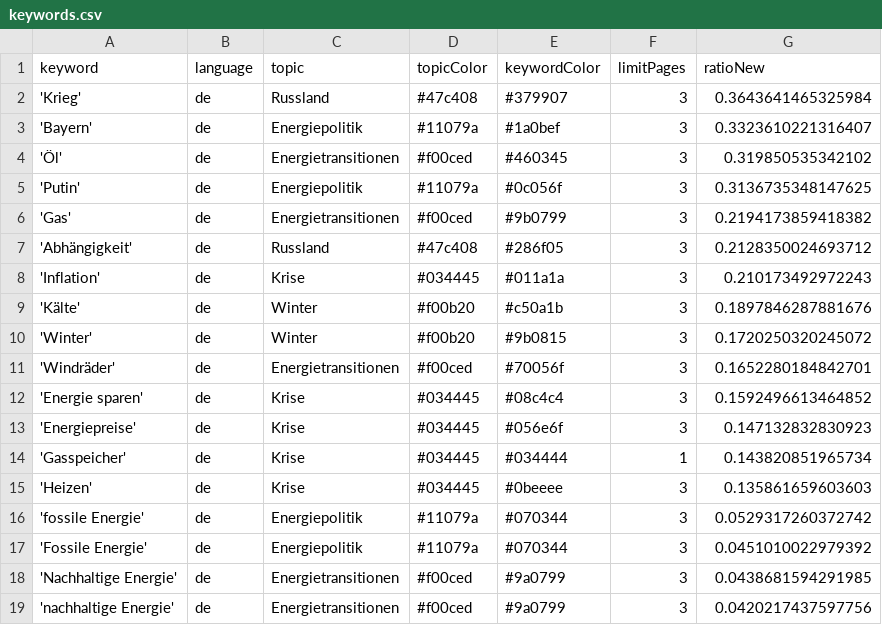
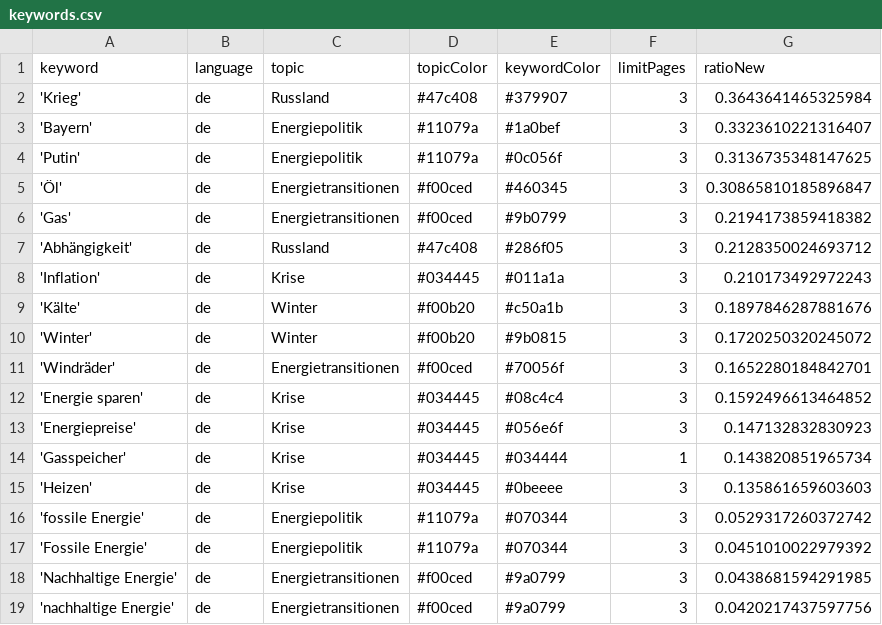
Before and after one commit to JW-news/winterIsComing2, a CSV file: keywords.csv, drawn as a sheet.

```diff
--- a/keywords.csv
+++ b/keywords.csv
@@ -3,4 +3,4 @@ keyword,language,topic,topicColor,keywordColor,limitPages,ratioNew
 'Bayern',de,Energiepolitik,#11079a,#1a0bef,3,0.3323610221316407
-'Öl',de,Energietransitionen,#f00ced,#460345,3,0.319850535342102
 'Putin',de,Energiepolitik,#11079a,#0c056f,3,0.3136735348147625
+'Öl',de,Energietransitionen,#f00ced,#460345,3,0.30865810185896847
 'Gas',de,Energietransitionen,#f00ced,#9b0799,3,0.2194173859418382
```
Also changed, not shown: csv/news_2024_10.csv.
